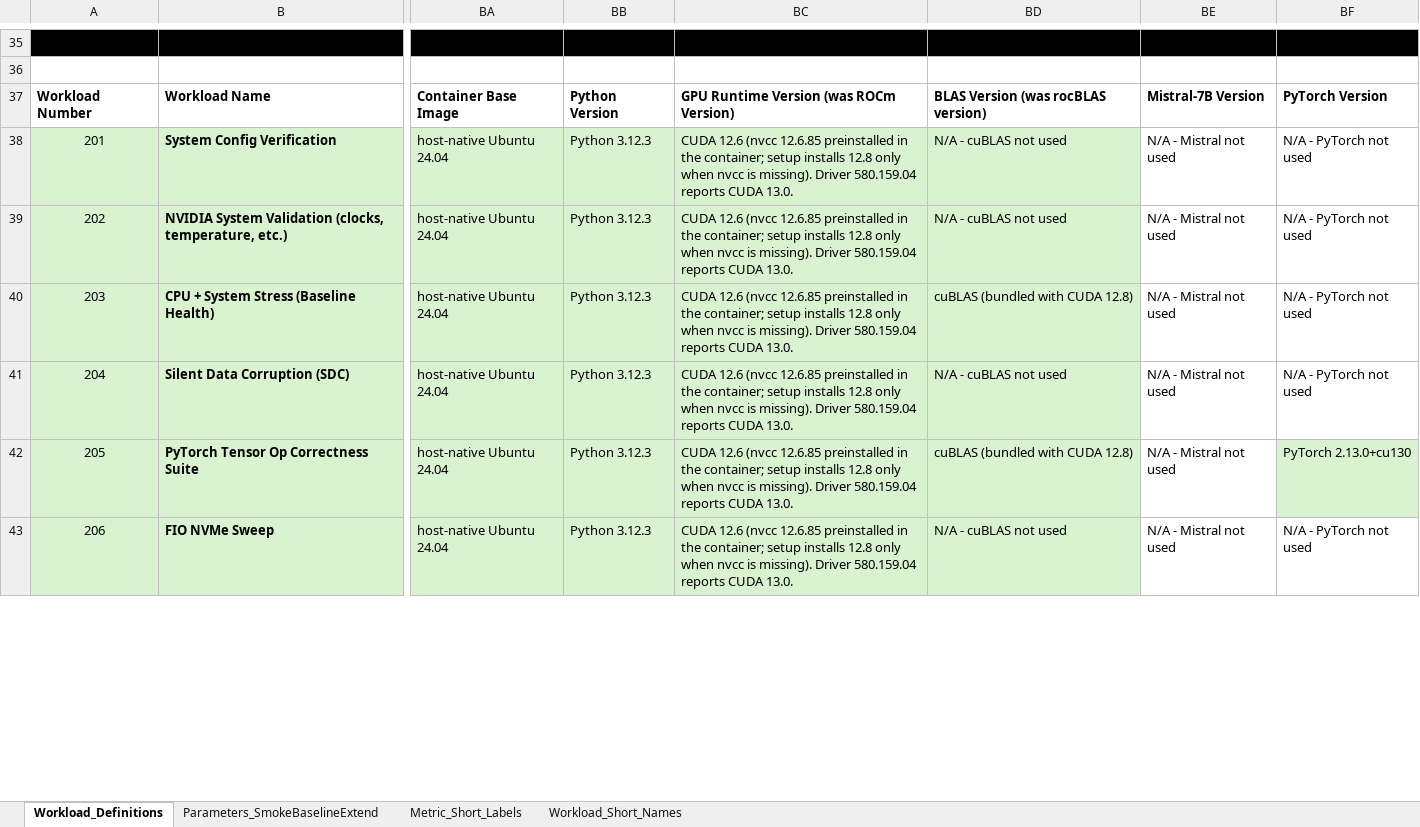
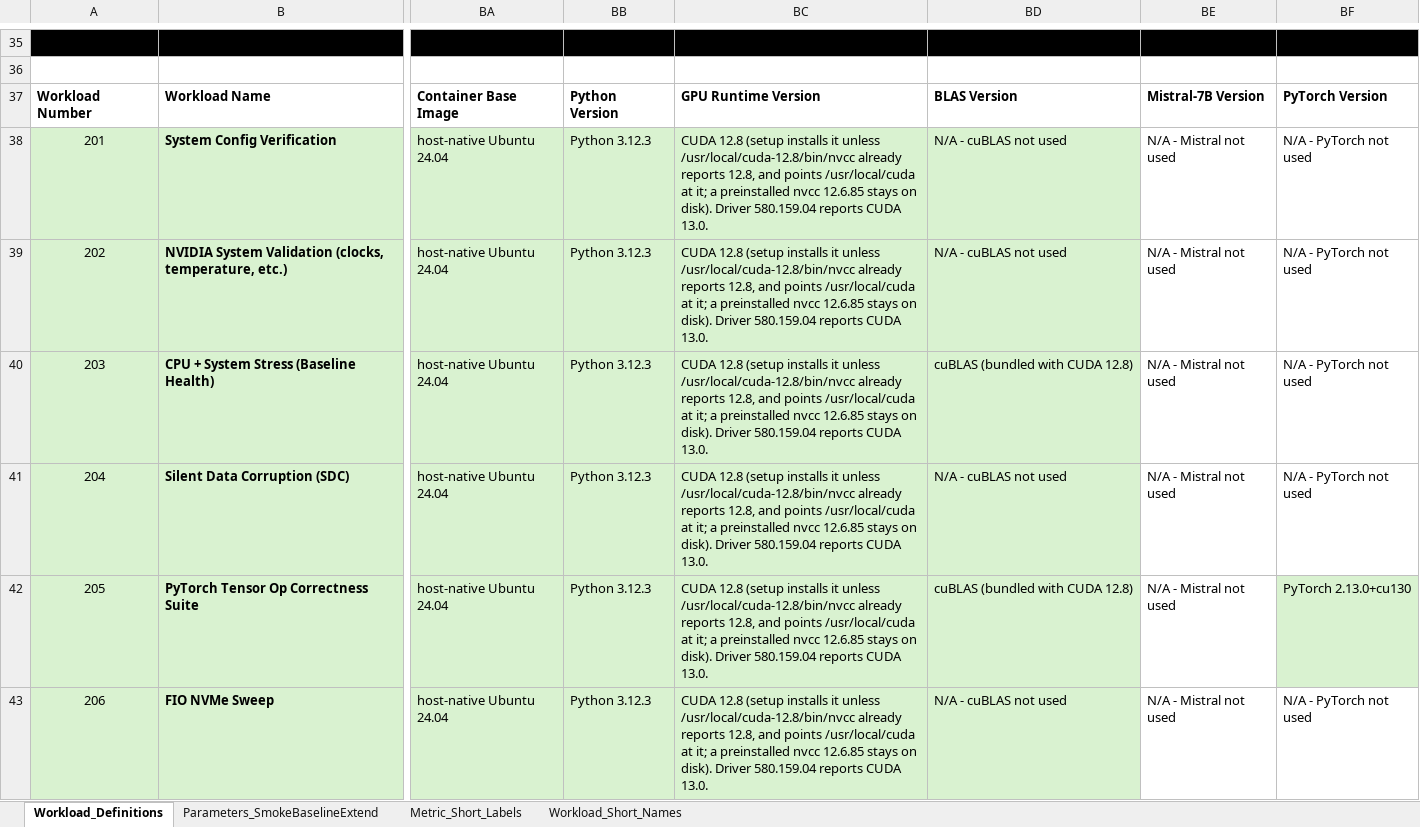
Before and after one commit to garys-gpu-benchmarks/ai-agent-gpu-benchmark-repo-generator, an Excel workbook: BenchmarkSpecDefinitions.xlsx, sheet Workload_Definitions, drawn as a sheet; only a part is shown, gaps mark what is left out; values as stored, in another font and other column widths than the file's, no borders; the diff covers the shown part only; the diff names each change by its address in the sheet, - before the commit and + after, or states it on an @@ line.

```diff
--- a/BenchmarkSpecDefinitions.xlsx (sheet Workload_Definitions)
+++ b/BenchmarkSpecDefinitions.xlsx (sheet Workload_Definitions)
-BC37: GPU Runtime Version (was ROCm Version)
+BC37: GPU Runtime Version
-BD37: BLAS Version (was rocBLAS version)
+BD37: BLAS Version
-BC38:BC43: CUDA 12.6 (nvcc 12.6.85 preinstalled in the container; setup installs 12.8 only when nvcc is missing). Driver 580.159.04…
+BC38:BC43: CUDA 12.8 (setup installs it unless /usr/local/cuda-12.8/bin/nvcc already reports 12.8, and points /usr/local/cuda at it; a preinstalled nvcc 12.6.85 stays on disk). Driver 580.159.04…
```
Also changed, not shown: 32 edited cells elsewhere in this sheet, config/hw_sw_info_commands.xlsx, 20 other files.
